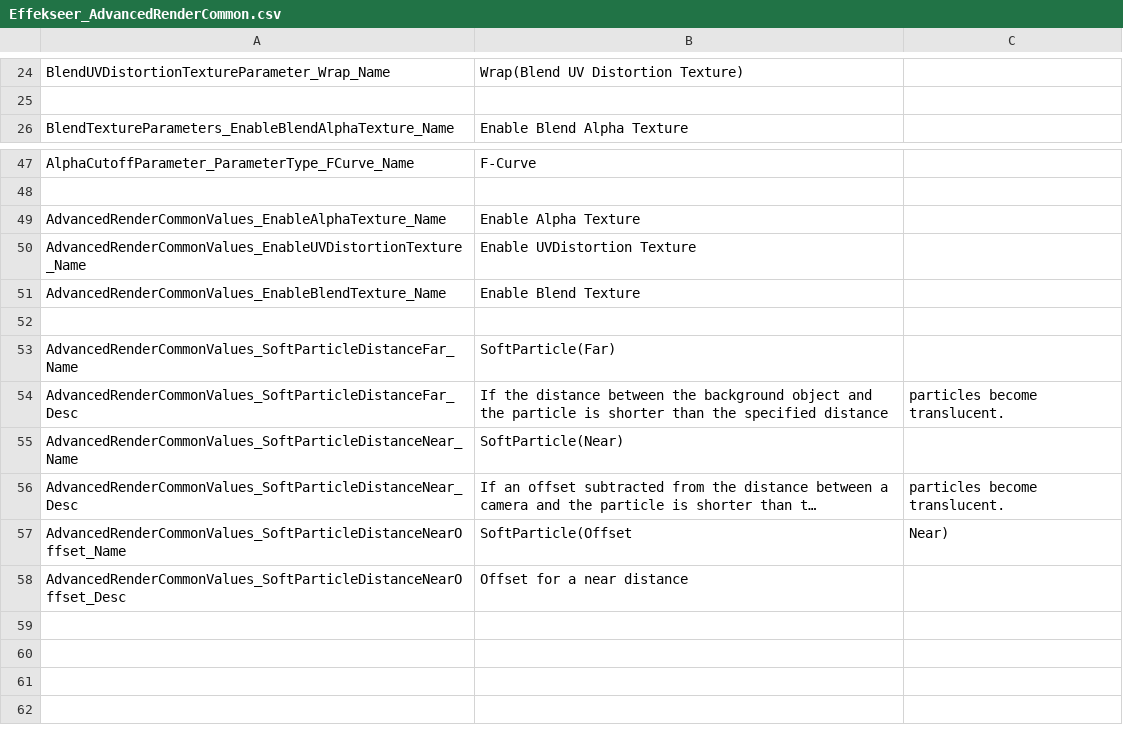
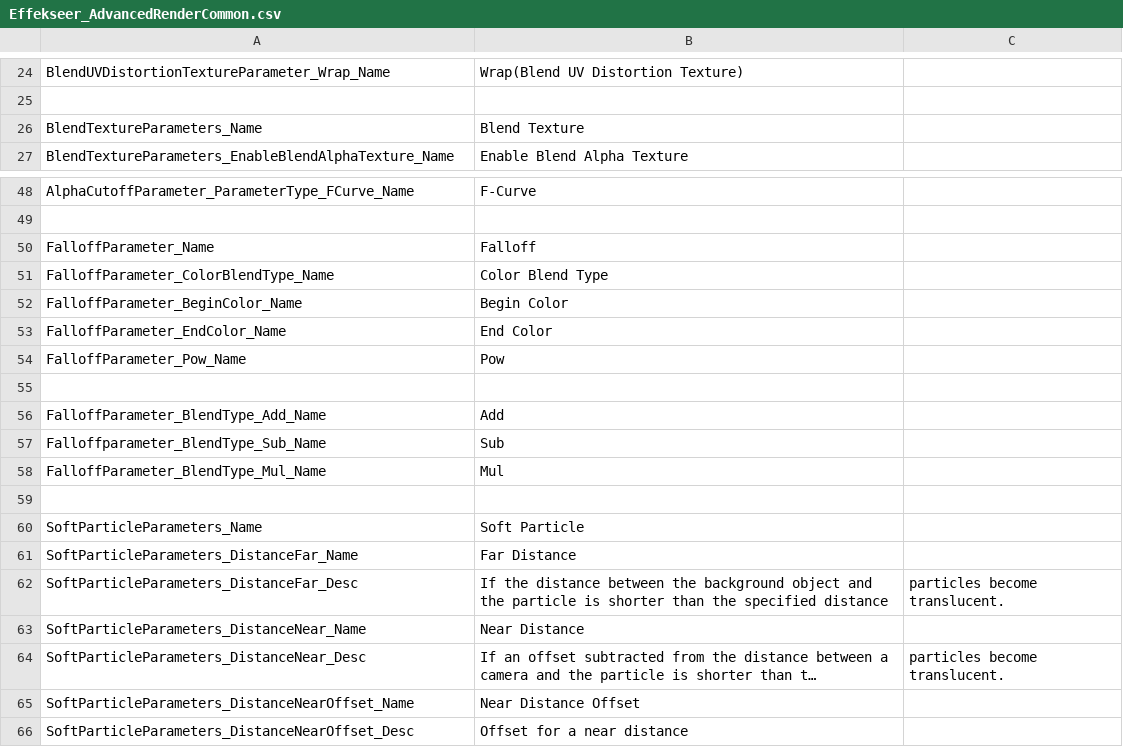
Before and after one commit to effekseer/Effekseer, a CSV file: Dev/release/resources/languages/en/Effekseer_AdvancedRenderCommon.csv, drawn as a sheet; only a part is shown, gaps mark what is left out; long unchanged cells end in …; removed rows and columns are numbered as before the commit, all else as after; the diff names each change by its address in the sheet, - before the commit and + after, or states it on an @@ line.

```diff
--- a/Dev/release/resources/languages/en/Effekseer_AdvancedRenderCommon.csv
+++ b/Dev/release/resources/languages/en/Effekseer_AdvancedRenderCommon.csv
+row 26: BlendTextureParameters_Name | Blend Texture
-row 49: AdvancedRenderCommonValues_EnableAlphaTexture_Name | Enable Alpha Texture
-row 50: AdvancedRenderCommonValues_EnableUVDistortionTexture_Name | Enable UVDistortion Texture
-row 51: AdvancedRenderCommonValues_EnableBlendTexture_Name | Enable Blend Texture
+row 50: FalloffParameter_Name | Falloff
+row 51: FalloffParameter_ColorBlendType_Name | Color Blend Type
+row 52: FalloffParameter_BeginColor_Name | Begin Color
+row 53: FalloffParameter_EndColor_Name | End Color
+row 54: FalloffParameter_Pow_Name | Pow
+row 56: FalloffParameter_BlendType_Add_Name | Add
+row 57: Falloffparameter_BlendType_Sub_Name | Sub
+row 58: FalloffParameter_BlendType_Mul_Name | Mul
-row 59: AdvancedRenderCommonValues_SoftParticleDistanceFar_Name | SoftParticle(Far)
+row 59: (empty)
+row 60: SoftParticleParameters_Name | Soft Particle
+row 61: SoftParticleParameters_DistanceFar_Name | Far Distance
-A62: AdvancedRenderCommonValues_SoftParticleDistanceFar_Desc
+A62: SoftParticleParameters_DistanceFar_Desc
-row 55: AdvancedRenderCommonValues_SoftParticleDistanceNear_Name | SoftParticle(Near)
+row 63: SoftParticleParameters_DistanceNear_Name | Near Distance
-A64: AdvancedRenderCommonValues_SoftParticleDistanceNear_Desc
+A64: SoftParticleParameters_DistanceNear_Desc
-row 57: AdvancedRenderCommonValues_SoftParticleDistanceNearOffset_Name | SoftParticle(Offset | Near)
+row 65: SoftParticleParameters_DistanceNearOffset_Name | Near Distance Offset
-A66: AdvancedRenderCommonValues_SoftParticleDistanceNearOffset_Desc
+A66: SoftParticleParameters_DistanceNearOffset_Desc
```
Also changed, not shown: Dev/release/resources/languages/en/Effekseer.csv, Dev/release/resources/languages/en/Effekseer_RenderSettings.csv, 29 other files.
